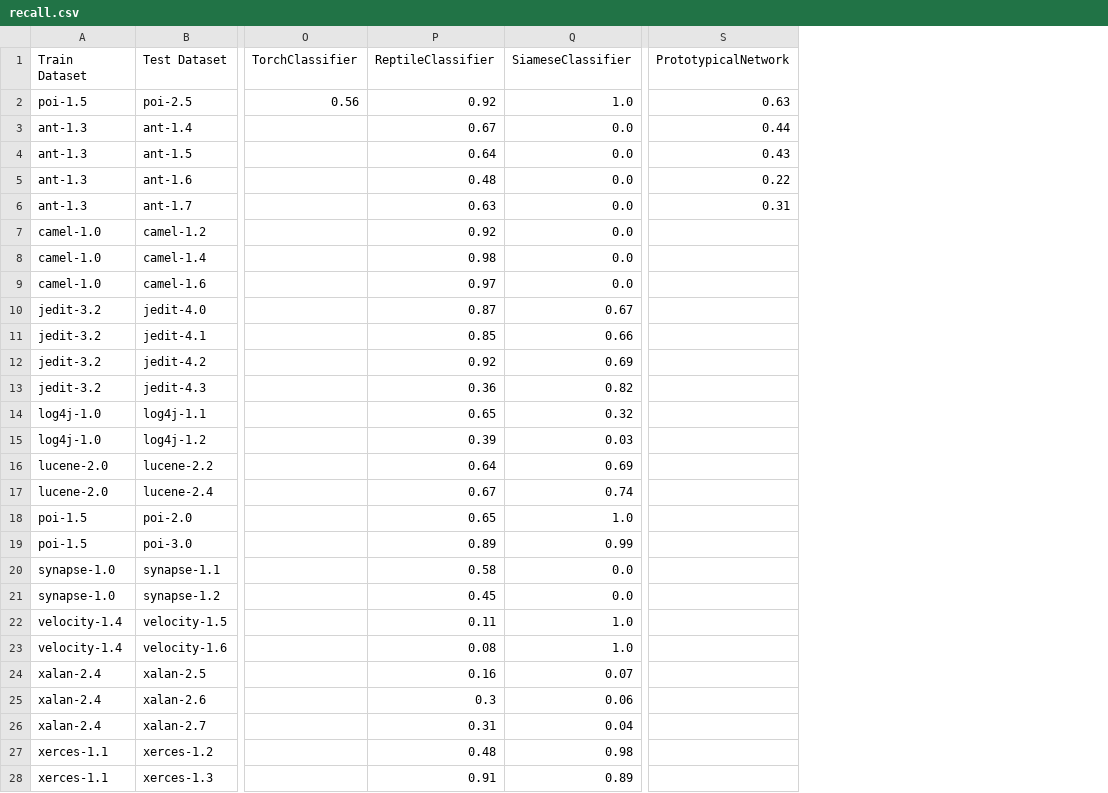
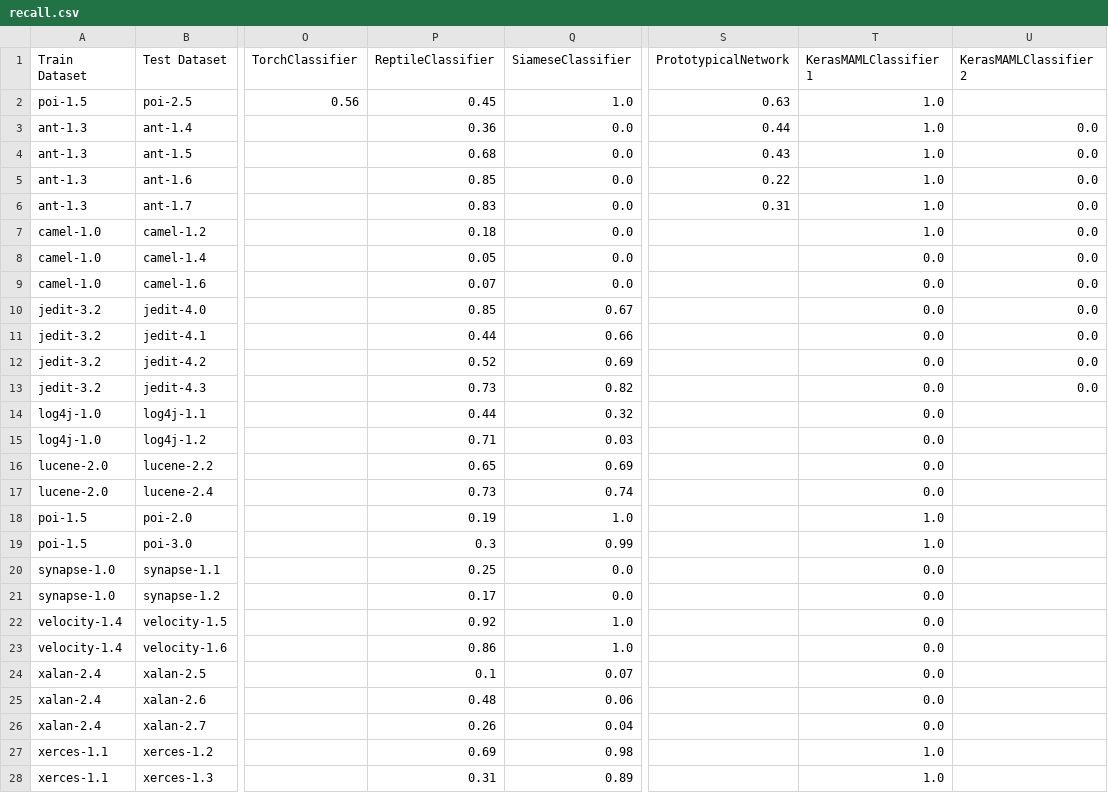
Before and after one commit to alrz1999/Fault-Prediction, a CSV file: metrics/recall.csv, drawn as a sheet; only a part is shown, gaps mark what is left out; the diff covers the shown part only; the diff names each change by its address in the sheet, - before the commit and + after, or states it on an @@ line.

```diff
--- a/metrics/recall.csv
+++ b/metrics/recall.csv
+column T (KerasMAMLClassifier1), rows 2-28: 1.0 | 1.0 | 1.0 | 1.0 | 1.0 | 1.0 | 0.0 | 0.0 | 0.0 | 0.0 | 0.0 | 0.0 | 0.0 | 0.0 | 0.0 | 0.0 | 1.0 | 1.0 | 0.0 | 0.0 | 0.0 | 0.0 | 0.0 | 0.0 | 0.0 | 1.0 | 1.0
+column U (KerasMAMLClassifier2), rows 3-13: all 0.0
-P2 (ReptileClassifier): 0.92
+P2 (ReptileClassifier): 0.45
-P3 (ReptileClassifier): 0.67
+P3 (ReptileClassifier): 0.36
-P4 (ReptileClassifier): 0.64
+P4 (ReptileClassifier): 0.68
-P5 (ReptileClassifier): 0.48
+P5 (ReptileClassifier): 0.85
-P6 (ReptileClassifier): 0.63
+P6 (ReptileClassifier): 0.83
-P7 (ReptileClassifier): 0.92
+P7 (ReptileClassifier): 0.18
-P8 (ReptileClassifier): 0.98
+P8 (ReptileClassifier): 0.05
-P9 (ReptileClassifier): 0.97
+P9 (ReptileClassifier): 0.07
-P10 (ReptileClassifier): 0.87
+P10 (ReptileClassifier): 0.85
-P11 (ReptileClassifier): 0.85
+P11 (ReptileClassifier): 0.44
-P12 (ReptileClassifier): 0.92
+P12 (ReptileClassifier): 0.52
-P13 (ReptileClassifier): 0.36
+P13 (ReptileClassifier): 0.73
-P14 (ReptileClassifier): 0.65
+P14 (ReptileClassifier): 0.44
-P15 (ReptileClassifier): 0.39
+P15 (ReptileClassifier): 0.71
-P16 (ReptileClassifier): 0.64
+P16 (ReptileClassifier): 0.65
-P17 (ReptileClassifier): 0.67
+P17 (ReptileClassifier): 0.73
-P18 (ReptileClassifier): 0.65
+P18 (ReptileClassifier): 0.19
-P19 (ReptileClassifier): 0.89
+P19 (ReptileClassifier): 0.3
-P20 (ReptileClassifier): 0.58
+P20 (ReptileClassifier): 0.25
-P21 (ReptileClassifier): 0.45
+P21 (ReptileClassifier): 0.17
-P22 (ReptileClassifier): 0.11
+P22 (ReptileClassifier): 0.92
-P23 (ReptileClassifier): 0.08
+P23 (ReptileClassifier): 0.86
-P24 (ReptileClassifier): 0.16
+P24 (ReptileClassifier): 0.1
-P25 (ReptileClassifier): 0.3
+P25 (ReptileClassifier): 0.48
-P26 (ReptileClassifier): 0.31
+P26 (ReptileClassifier): 0.26
-P27 (ReptileClassifier): 0.48
+P27 (ReptileClassifier): 0.69
-P28 (ReptileClassifier): 0.91
+P28 (ReptileClassifier): 0.31
```
Also changed, not shown: 15 added rows and 1 edited cell elsewhere in this file, metrics/AUC.csv, metrics/accuracy.csv, 11 other files.
